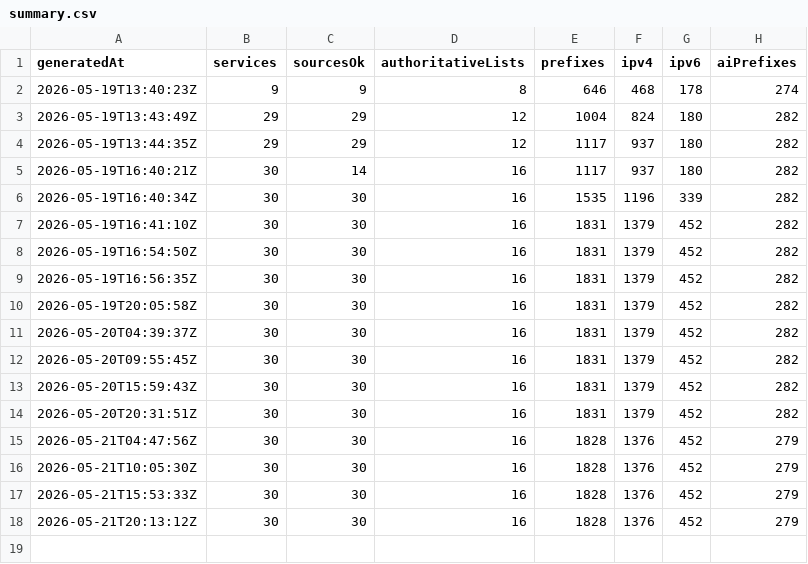
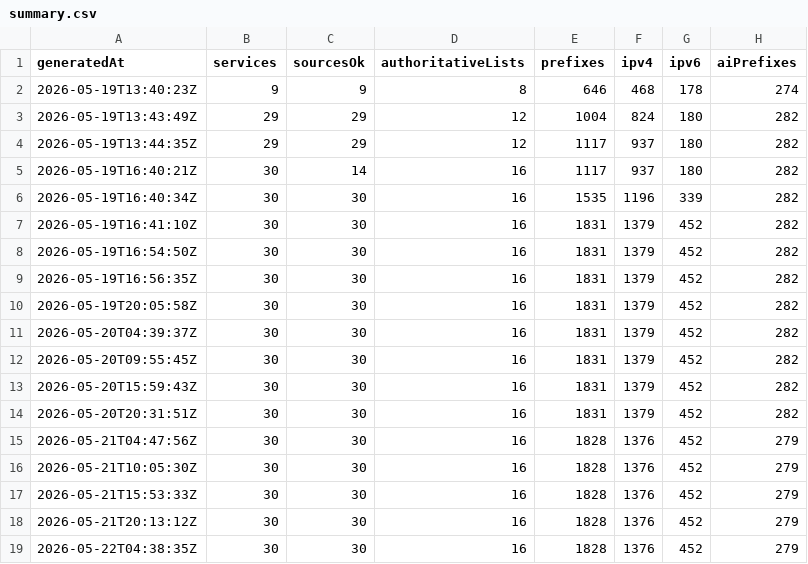
Before and after one commit to ipanalytics/CrawlerScope, a CSV file: data/history/summary.csv, drawn as a sheet.

```diff
--- a/data/history/summary.csv
+++ b/data/history/summary.csv
@@ -18 +18,2 @@ generatedAt,services,sourcesOk,authoritativeLists,prefixes,ipv4,ipv6,aiPrefixes
 2026-05-21T20:13:12Z,30,30,16,1828,1376,452,279
+2026-05-22T04:38:35Z,30,30,16,1828,1376,452,279
```
Also changed, not shown: 1 other file.
